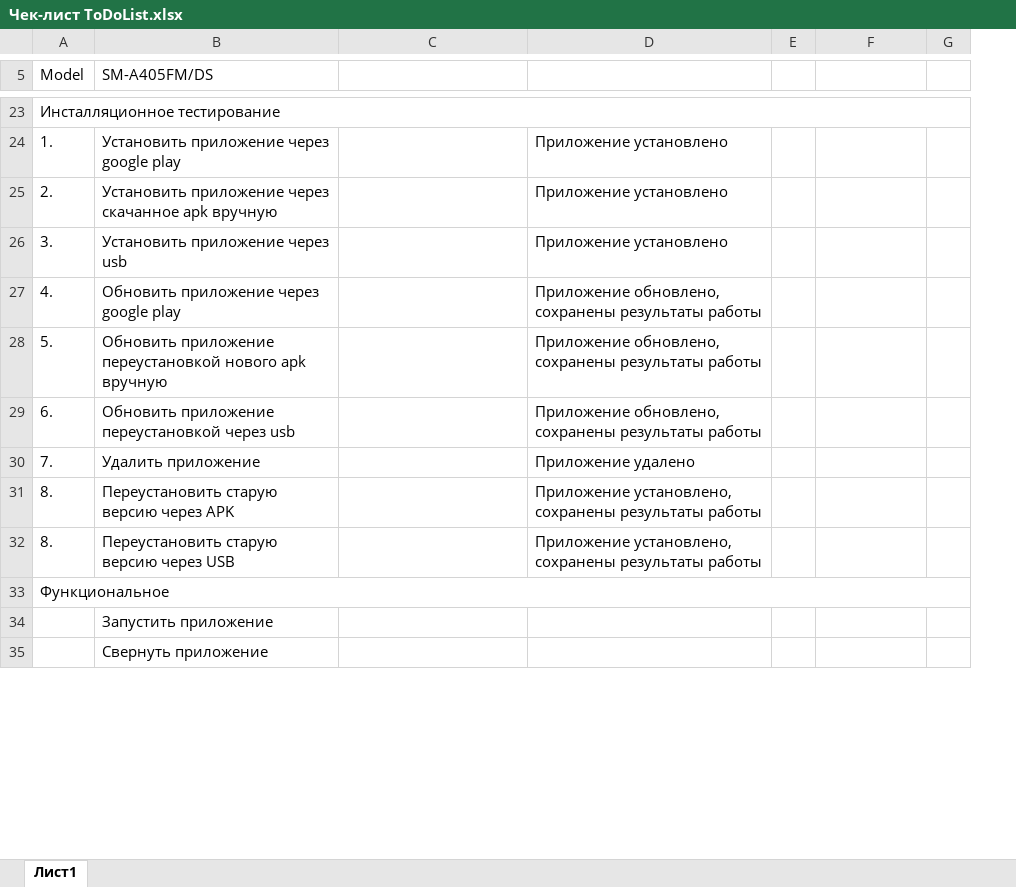
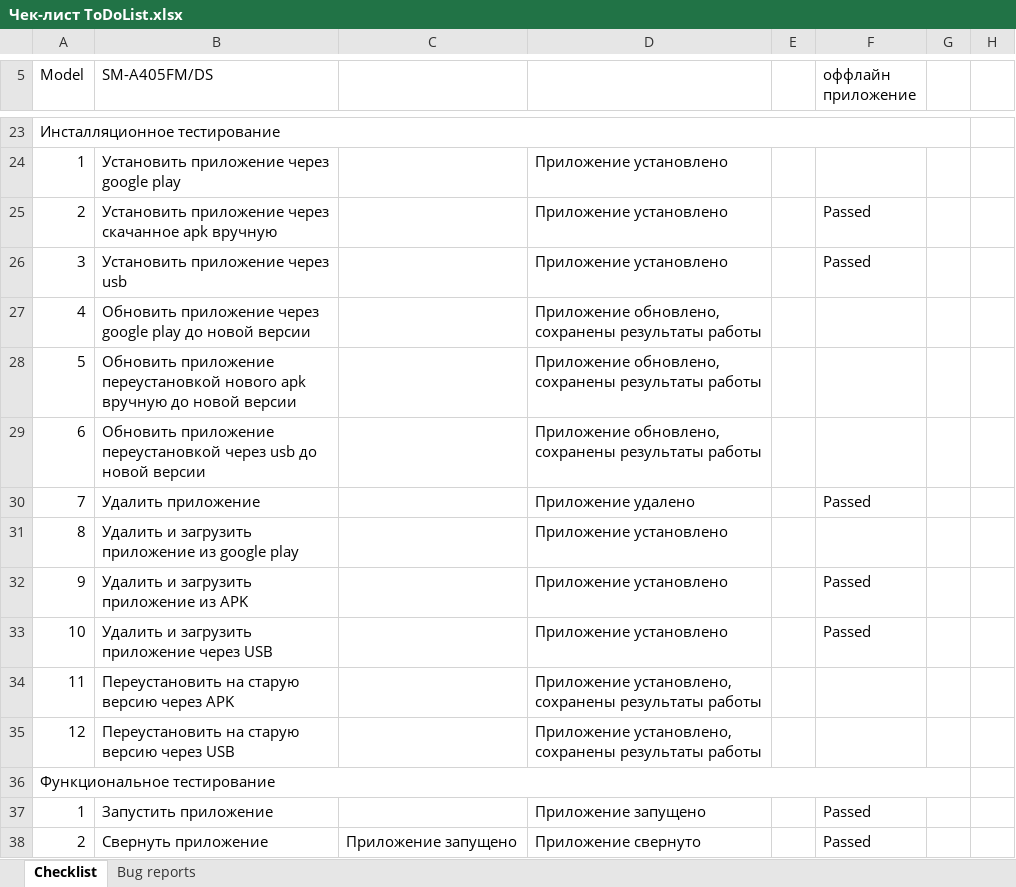
Before and after one commit to pbal43/mobile_testing_HW, an Excel workbook: to_do_list/Чек-лист ToDoList.xlsx, sheet Checklist, drawn as a sheet; only a part is shown, gaps mark what is left out; values as stored, in another font and other column widths than the file's, no cell formats; conditional formats not drawn; removed rows and columns are numbered as before the commit, all else as after; the diff covers the shown part only; the diff names each change by its address in the sheet, - before the commit and + after, or states it on an @@ line.

```diff
--- a/to_do_list/Чек-лист ToDoList.xlsx (sheet Checklist)
+++ b/to_do_list/Чек-лист ToDoList.xlsx (sheet Checklist)
-sheet tab: Лист1
+sheet tab: Checklist
+sheet tab: Bug reports
-column A (Model), rows 23-33: Инсталляционное тестирование | 1. | 2. | 3. | 4. | 5. | 6. | 7. | 8. | 8. | Функциональное
+column A (Model), rows 23-30: Инсталляционное тестирование | 1 | 2 | 3 | 4 | 5 | 6 | 7; rows 34-38: 11 | 12 | Функциональное тестирование | 1 | 2
-column E, empty
+column E, empty
-column G, empty
+column G, empty
+column H, empty
-F5: (empty)
+F5: оффлайн приложение
-F25:F26 (оффлайн приложение): (empty)
+F25:F26 (оффлайн приложение): Passed
-B27 (SM-A405FM/DS): Обновить приложение через google play
+B27 (SM-A405FM/DS): Обновить приложение через google play до новой версии
-B28 (SM-A405FM/DS): …apk вручную
+B28 (SM-A405FM/DS): …apk вручную до новой версии
-B29 (SM-A405FM/DS): …через usb
+B29 (SM-A405FM/DS): …через usb до новой версии
-F30 (оффлайн приложение): (empty)
+F30 (оффлайн приложение): Passed
+row 31: 8 | Удалить и загрузить приложение из google play |  | Приложение установлено
+row 32: 9 | Удалить и загрузить приложение из APK |  | Приложение установлено |  | Passed
+row 33: 10 | Удалить и загрузить приложение через USB |  | Приложение установлено |  | Passed
-B34 (SM-A405FM/DS): Переустановить старую версию через APK
+B34 (SM-A405FM/DS): Переустановить на старую версию через APK
-B35 (SM-A405FM/DS): Переустановить старую версию через USB
+B35 (SM-A405FM/DS): Переустановить на старую версию через USB
-D37: (empty)
+D37: Приложение запущено
-F37:F38 (оффлайн приложение): (empty)
+F37:F38 (оффлайн приложение): Passed
-C38: (empty)
+C38: Приложение запущено
-D38: (empty)
+D38: Приложение свернуто
```
Also changed, not shown: 8 added rows, 6 removed rows, 193 edited cells and merged cells elsewhere in this sheet, cell formats, 2 other files.
